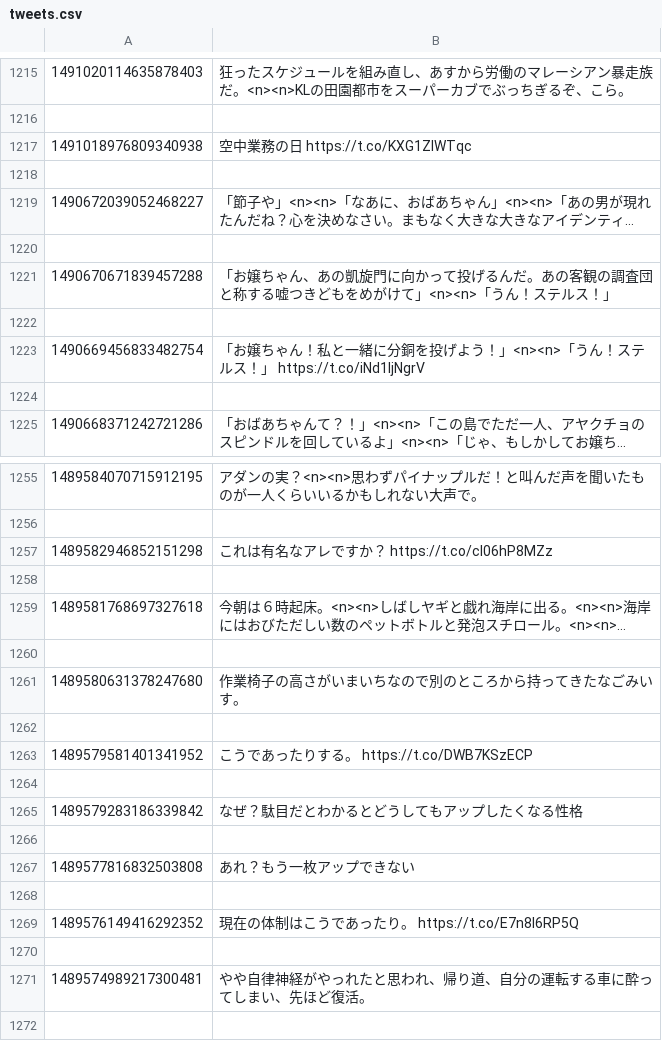
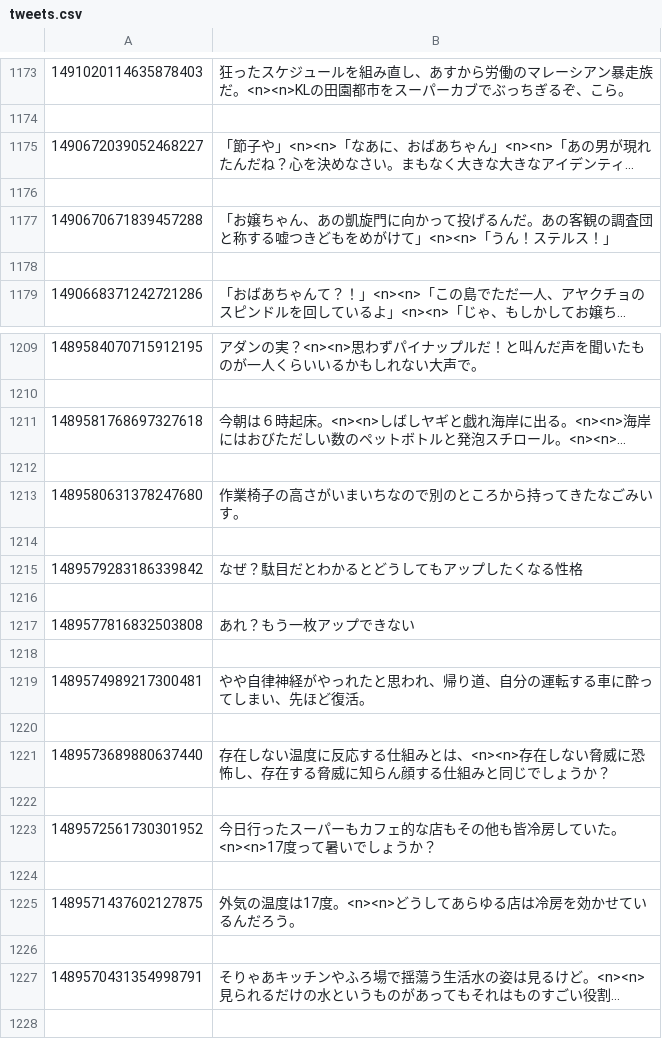
Before and after one commit to probabilityhill/txt-gen-from-tw, a CSV file: tweets.csv, drawn as a sheet; only a part is shown, gaps mark what is left out; the shorter side is filled out with more unchanged rows; long unchanged cells end in …; the diff covers the shown part only; the diff names each change by its address in the sheet, - before the commit and + after, or states it on an @@ line.

```diff
--- a/tweets.csv
+++ b/tweets.csv
-row 1217: 1491018976809340938 | 空中業務の日 https://t.co/KXG1ZIWTqc
-row 1218: (empty)
-row 1223: 1490669456833482754 | 「お嬢ちゃん！私と一緒に分銅を投げよう！」<n><n>「うん！ステルス！」 https://t.co/iNd1IjNgrV
-row 1224: (empty)
-row 1257: 1489582946852151298 | これは有名なアレですか？ https://t.co/cl06hP8MZz
-row 1258: (empty)
-row 1263: 1489579581401341952 | こうであったりする。 https://t.co/DWB7KSzECP
-row 1264: (empty)
-row 1269: 1489576149416292352 | 現在の体制はこうであったり。 https://t.co/E7n8l6RP5Q
-row 1270: (empty)
```
Also changed, not shown: 62 removed rows elsewhere in this file.
